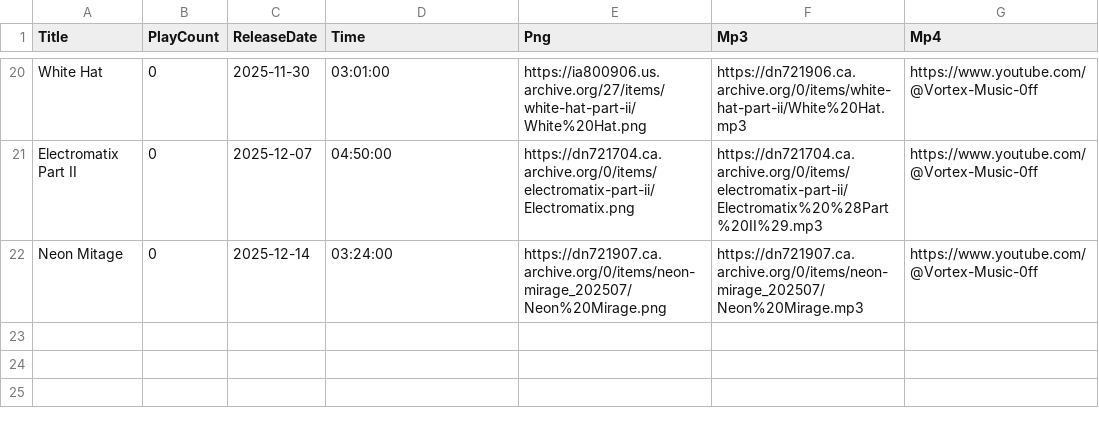
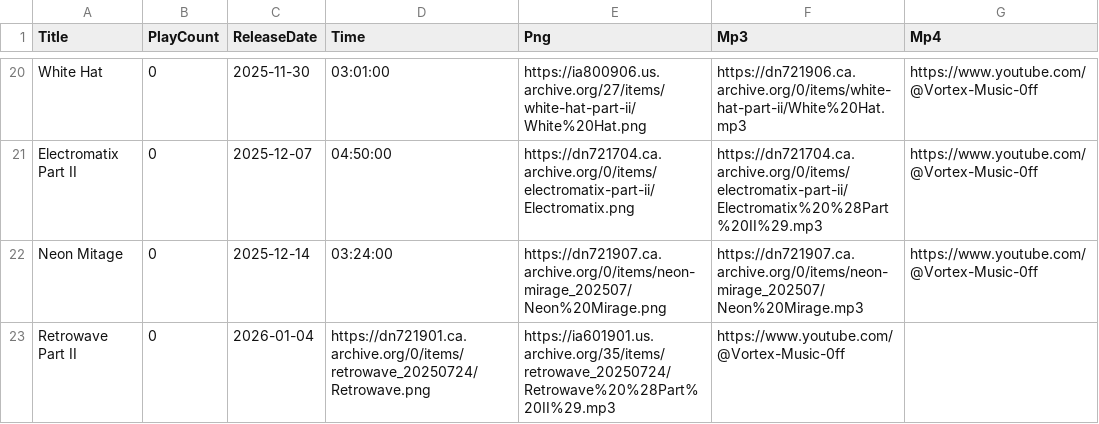
Before and after one commit to DJAZERTY/Vortex-Music-Admin-REPO, a CSV file: data/db.csv, drawn as a sheet; only a part is shown, gaps mark what is left out; the diff names each change by its address in the sheet, - before the commit and + after, or states it on an @@ line.

Commit message:
Update db.csv

```diff
--- a/data/db.csv
+++ b/data/db.csv
+row 23: Retrowave Part II | 0 | 2026-01-04 | https://dn721901.ca.archive.org/0/items/retrowave_20250724/Retrowave.png | https://ia601901.us.archive.org/35/items/retrowave_20250724/Retrowave%20%28Part%20II%29.mp3 | https://www.youtube.com/@Vortex-Music-0ff
```
